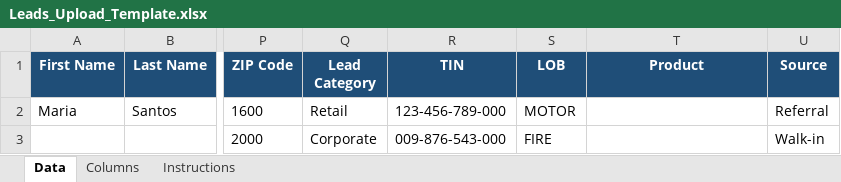
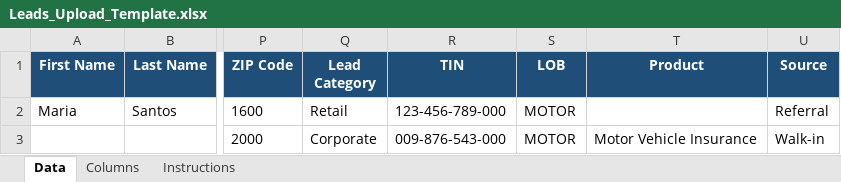
Before and after one commit to IortaTexhNXT-DEV/BDOI-OOTB, an Excel workbook: docs/package/05_Delivery/Upload_Templates/Leads_Upload_Template.xlsx, sheet Data, drawn as a sheet; only a part is shown, gaps mark what is left out; values as stored, in another font and other column widths than the file's, no borders; the diff names each change by its address in the sheet, - before the commit and + after, or states it on an @@ line.

```diff
--- a/docs/package/05_Delivery/Upload_Templates/Leads_Upload_Template.xlsx (sheet Data)
+++ b/docs/package/05_Delivery/Upload_Templates/Leads_Upload_Template.xlsx (sheet Data)
-S3 (LOB): FIRE
+S3 (LOB): MOTOR
-T3 (Product): (empty)
+T3 (Product): Motor Vehicle Insurance
```
Also changed, not shown: docs/package/05_Delivery/Upload_Templates/Policies_Upload_Template.xlsx, 51 other files.
